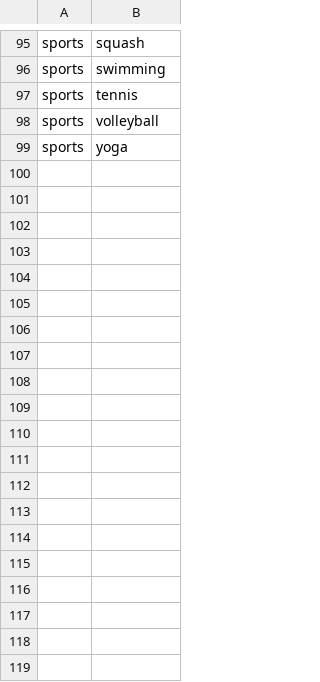
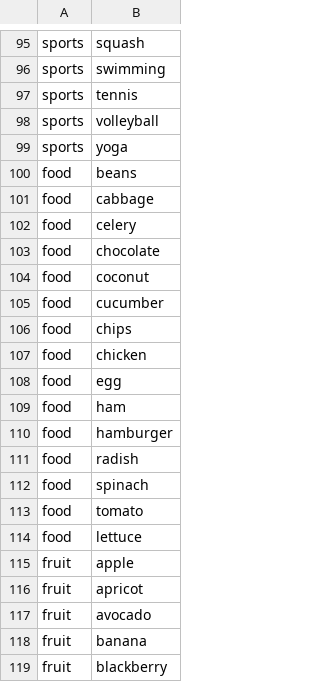
Before and after one commit to iangohy/CDT-1D-Hangman, a CSV file: words.csv, drawn as a sheet; only a part is shown, gaps mark what is left out; the diff covers the shown part only.

Commit message:
Implemented hangman and added to words.csv

```diff
--- a/words.csv
+++ b/words.csv
@@ -99 +99,21 @@ sports,volleyball
 sports,yoga
+food,beans
+food,cabbage
+food,celery
+food,chocolate
+food,coconut
+food,cucumber
+food,chips
+food,chicken
+food,egg
+food,ham
+food,hamburger
+food,radish
+food,spinach
+food,tomato
+food,lettuce
+fruit,apple
+fruit,apricot
+fruit,avocado
+fruit,banana
+fruit,blackberry
```
Also changed, not shown: 18 added rows elsewhere in this file, 1 other file.
